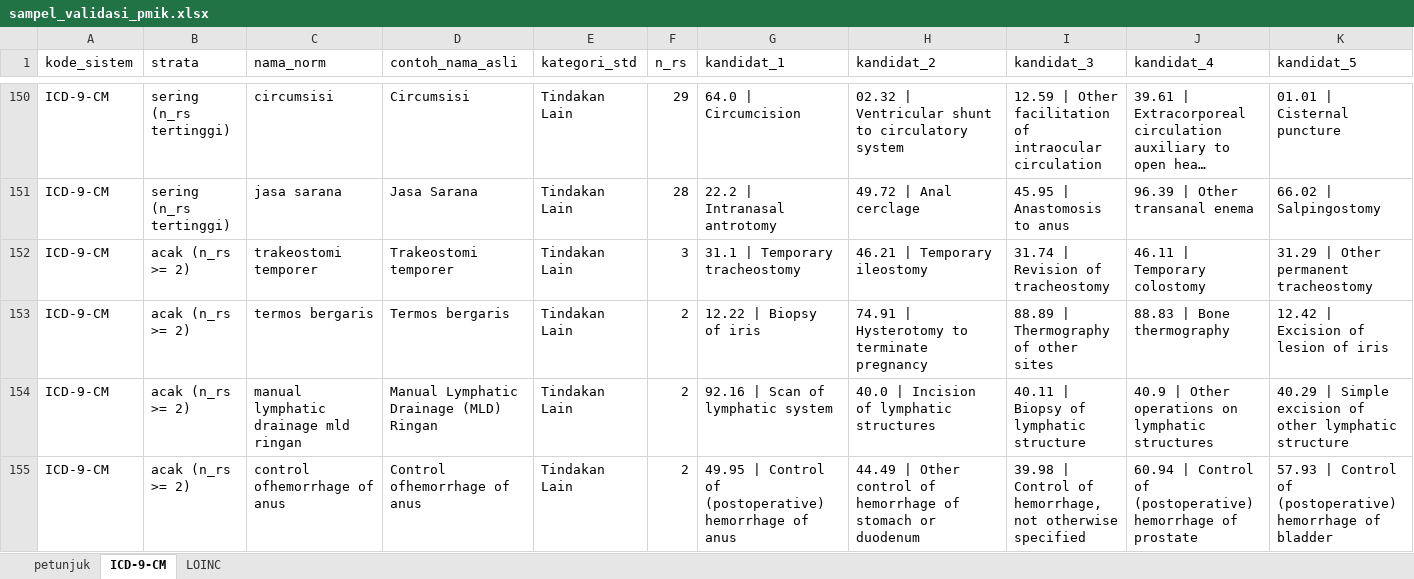
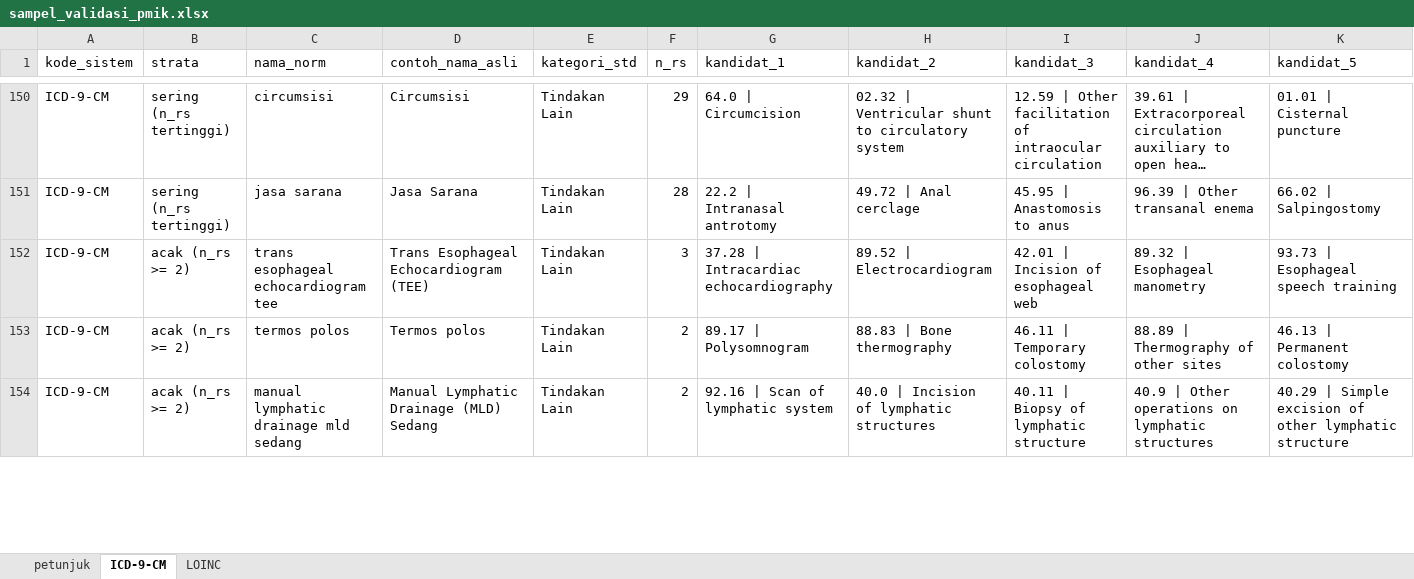
Before and after one commit to Arfan-H/ScrapingTest, an Excel workbook: pilot/out/dataset/sampel_validasi_pmik.xlsx, sheet ICD-9-CM, drawn as a sheet; only a part is shown, gaps mark what is left out; long unchanged cells end in …; values as stored, in another font and other column widths than the file's, no borders; removed rows and columns are numbered as before the commit, all else as after; rows hold the shown columns only; the diff covers the shown part only; the diff names each change by its address in the sheet, - before the commit and + after, or states it on an @@ line.

```diff
--- a/pilot/out/dataset/sampel_validasi_pmik.xlsx (sheet ICD-9-CM)
+++ b/pilot/out/dataset/sampel_validasi_pmik.xlsx (sheet ICD-9-CM)
-C152 (nama_norm): trakeostomi temporer
+C152 (nama_norm): trans esophageal echocardiogram tee
-D152 (contoh_nama_asli): Trakeostomi temporer
+D152 (contoh_nama_asli): Trans Esophageal Echocardiogram (TEE)
-G152 (kandidat_1): 31.1 | Temporary tracheostomy
+G152 (kandidat_1): 37.28 | Intracardiac echocardiography
-H152 (kandidat_2): 46.21 | Temporary ileostomy
+H152 (kandidat_2): 89.52 | Electrocardiogram
-I152 (kandidat_3): 31.74 | Revision of tracheostomy
+I152 (kandidat_3): 42.01 | Incision of esophageal web
-J152 (kandidat_4): 46.11 | Temporary colostomy
+J152 (kandidat_4): 89.32 | Esophageal manometry
-K152 (kandidat_5): 31.29 | Other permanent tracheostomy
+K152 (kandidat_5): 93.73 | Esophageal speech training
-C153 (nama_norm): termos bergaris
+C153 (nama_norm): termos polos
-D153 (contoh_nama_asli): Termos bergaris
+D153 (contoh_nama_asli): Termos polos
-G153 (kandidat_1): 12.22 | Biopsy of iris
+G153 (kandidat_1): 89.17 | Polysomnogram
-H153 (kandidat_2): 74.91 | Hysterotomy to terminate pregnancy
+H153 (kandidat_2): 88.83 | Bone thermography
-I153 (kandidat_3): 88.89 | Thermography of other sites
+I153 (kandidat_3): 46.11 | Temporary colostomy
-J153 (kandidat_4): 88.83 | Bone thermography
+J153 (kandidat_4): 88.89 | Thermography of other sites
-K153 (kandidat_5): 12.42 | Excision of lesion of iris
+K153 (kandidat_5): 46.13 | Permanent colostomy
-C154 (nama_norm): manual lymphatic drainage mld ringan
+C154 (nama_norm): manual lymphatic drainage mld sedang
-D154 (contoh_nama_asli): Manual Lymphatic Drainage (MLD) Ringan
+D154 (contoh_nama_asli): Manual Lymphatic Drainage (MLD) Sedang
-row 155: ICD-9-CM | acak (n_rs >= 2) | control ofhemorrhage of anus | Control ofhemorrhage of anus | Tindakan Lain | 2 | 49.95 | Control of (postoperative) hemorrhage of anus | 44.49 | Other control of hemorrhage of stomach or duodenum | 39.98 | Control of hemorrhage, not otherwise specified | 60.94 | Control of (postoperative) hemorrhage of prostate | 57.93 | Control of (postoperative) hemorrhage of bladder
```
Also changed, not shown: 61 added rows, 60 removed rows and 263 edited cells elsewhere in this sheet, pilot/out/dataset/tarif_standar_bpk.xlsx, 7 other files.
